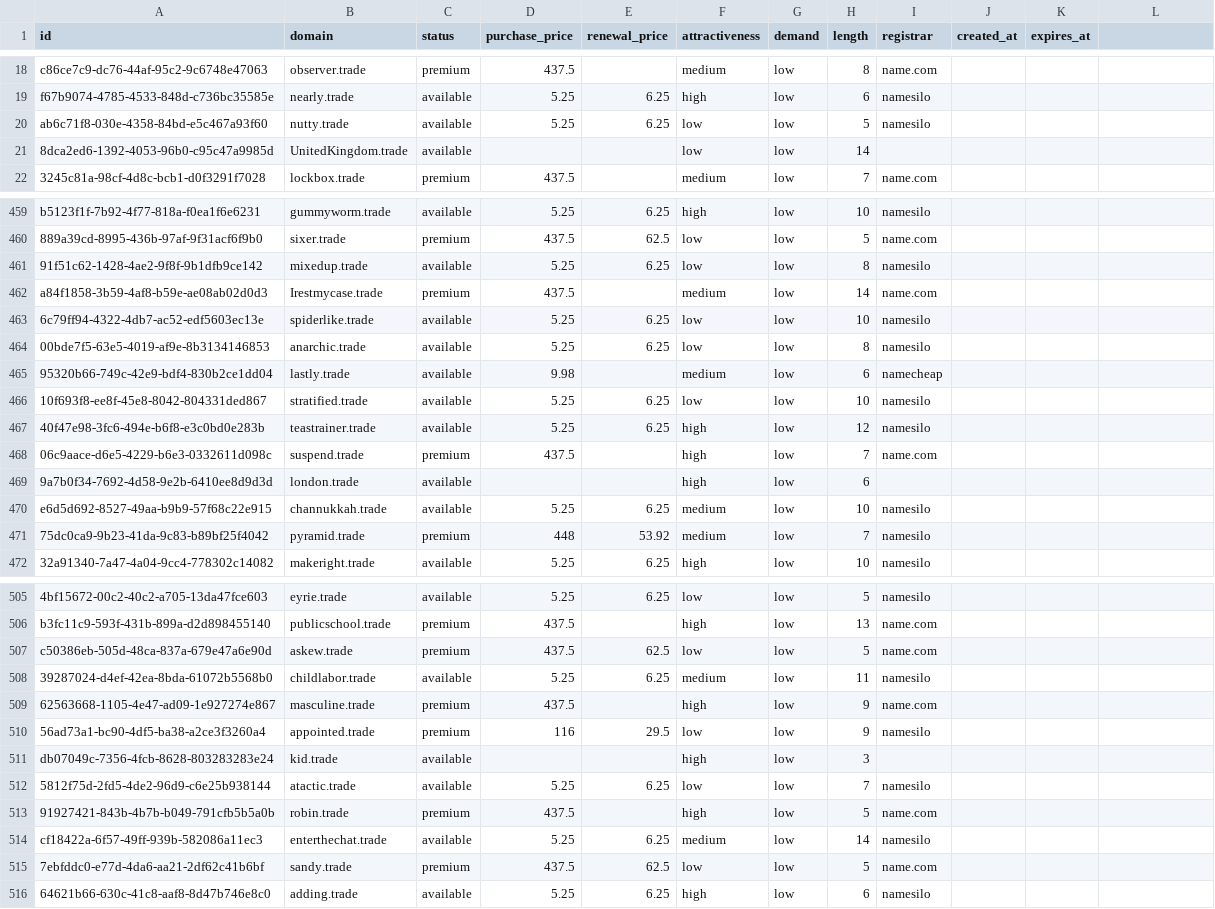
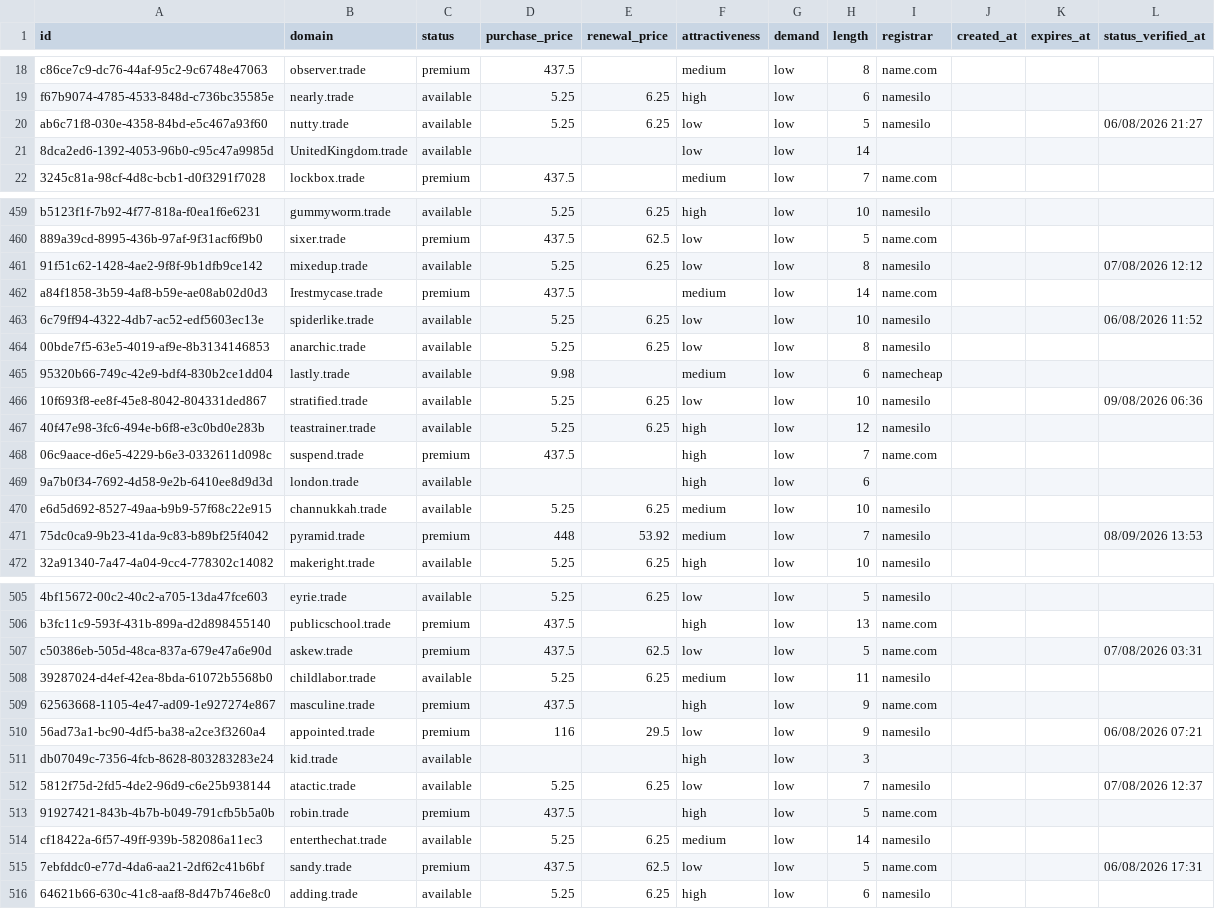
Before and after one commit to UniqueDomains/trade-oneword-domains, a CSV file: trade.csv, drawn as a sheet; only a part is shown, gaps mark what is left out; the diff covers the shown part only.

```diff
--- a/trade.csv
+++ b/trade.csv
@@ -1 +1 @@
-id,domain,status,purchase_price,renewal_price,attractiveness,demand,length,registrar,created_at,expires_at
+id,domain,status,purchase_price,renewal_price,attractiveness,demand,length,registrar,created_at,expires_at,status_verified_at
@@ -20 +20 @@ f67b9074-4785-4533-848d-c736bc35585e,nearly.trade,available,5.25,6.25,high,low,6
-ab6c71f8-030e-4358-84bd-e5c467a93f60,nutty.trade,available,5.25,6.25,low,low,5,namesilo,,
+ab6c71f8-030e-4358-84bd-e5c467a93f60,nutty.trade,available,5.25,6.25,low,low,5,namesilo,,,06/08/2026 21:27
@@ -461 +461 @@ b5123f1f-7b92-4f77-818a-f0ea1f6e6231,gummyworm.trade,available,5.25,6.25,high,lo
-91f51c62-1428-4ae2-9f8f-9b1dfb9ce142,mixedup.trade,available,5.25,6.25,low,low,8,namesilo,,
+91f51c62-1428-4ae2-9f8f-9b1dfb9ce142,mixedup.trade,available,5.25,6.25,low,low,8,namesilo,,,07/08/2026 12:12
@@ -463 +463 @@ a84f1858-3b59-4af8-b59e-ae08ab02d0d3,Irestmycase.trade,premium,437.5,,medium,low
-6c79ff94-4322-4db7-ac52-edf5603ec13e,spiderlike.trade,available,5.25,6.25,low,low,10,namesilo,,
+6c79ff94-4322-4db7-ac52-edf5603ec13e,spiderlike.trade,available,5.25,6.25,low,low,10,namesilo,,,06/08/2026 11:52
@@ -466 +466 @@ a84f1858-3b59-4af8-b59e-ae08ab02d0d3,Irestmycase.trade,premium,437.5,,medium,low
-10f693f8-ee8f-45e8-8042-804331ded867,stratified.trade,available,5.25,6.25,low,low,10,namesilo,,
+10f693f8-ee8f-45e8-8042-804331ded867,stratified.trade,available,5.25,6.25,low,low,10,namesilo,,,09/08/2026 06:36
@@ -471 +471 @@ e6d5d692-8527-49aa-b9b9-57f68c22e915,channukkah.trade,available,5.25,6.25,medium
-75dc0ca9-9b23-41da-9c83-b89bf25f4042,pyramid.trade,premium,448,53.92,medium,low,7,namesilo,,
+75dc0ca9-9b23-41da-9c83-b89bf25f4042,pyramid.trade,premium,448,53.92,medium,low,7,namesilo,,,08/09/2026 13:53
@@ -507 +507 @@ b3fc11c9-593f-431b-899a-d2d898455140,publicschool.trade,premium,437.5,,high,low,
-c50386eb-505d-48ca-837a-679e47a6e90d,askew.trade,premium,437.5,62.5,low,low,5,name.com,,
+c50386eb-505d-48ca-837a-679e47a6e90d,askew.trade,premium,437.5,62.5,low,low,5,name.com,,,07/08/2026 03:31
@@ -510 +510 @@ c50386eb-505d-48ca-837a-679e47a6e90d,askew.trade,premium,437.5,62.5,low,low,5,na
-56ad73a1-bc90-4df5-ba38-a2ce3f3260a4,appointed.trade,premium,116,29.5,low,low,9,namesilo,,
+56ad73a1-bc90-4df5-ba38-a2ce3f3260a4,appointed.trade,premium,116,29.5,low,low,9,namesilo,,,06/08/2026 07:21
@@ -512 +512 @@ db07049c-7356-4fcb-8628-803283283e24,kid.trade,available,,,high,low,3,,,
-5812f75d-2fd5-4de2-96d9-c6e25b938144,atactic.trade,available,5.25,6.25,low,low,7,namesilo,,
+5812f75d-2fd5-4de2-96d9-c6e25b938144,atactic.trade,available,5.25,6.25,low,low,7,namesilo,,,07/08/2026 12:37
@@ -515 +515 @@ cf18422a-6f57-49ff-939b-582086a11ec3,enterthechat.trade,available,5.25,6.25,medi
-7ebfddc0-e77d-4da6-aa21-2df62c41b6bf,sandy.trade,premium,437.5,62.5,low,low,5,name.com,,
+7ebfddc0-e77d-4da6-aa21-2df62c41b6bf,sandy.trade,premium,437.5,62.5,low,low,5,name.com,,,06/08/2026 17:31
```
Also changed, not shown: 126 edited cells elsewhere in this file, 6 other files.
